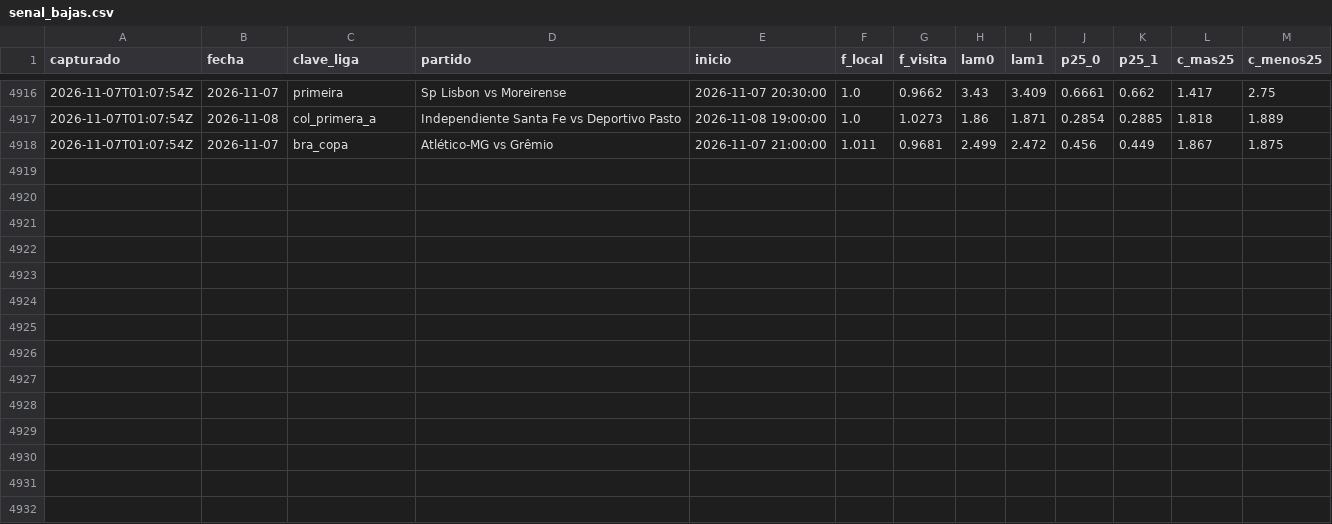
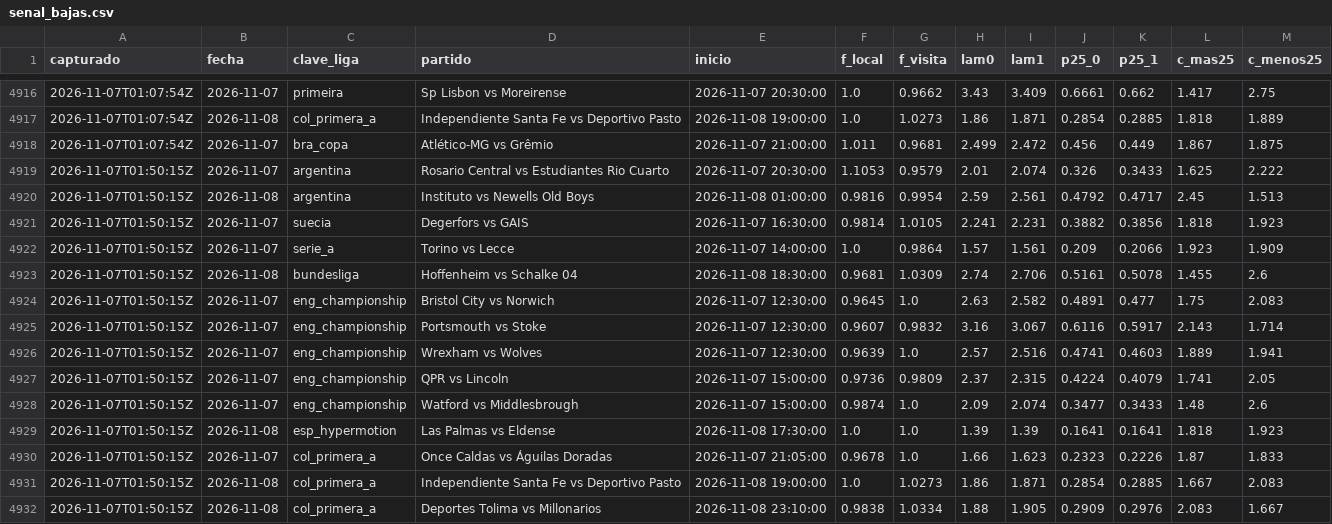
Before and after one commit to HectorMontiel/sharpicks, a CSV file: senal_bajas.csv, drawn as a sheet; only a part is shown, gaps mark what is left out.

```diff
--- a/senal_bajas.csv
+++ b/senal_bajas.csv
@@ -4918 +4918,15 @@ capturado,fecha,clave_liga,partido,inicio,f_local,f_visita,lam0,lam1,p25_0,p25_1
 2026-11-07T01:07:54Z,2026-11-07,bra_copa,Atlético-MG vs Grêmio,2026-11-07 21:00:00,1.011,0.9681,2.499,2.472,0.456,0.449,1.867,1.875
+2026-11-07T01:50:15Z,2026-11-07,argentina,Rosario Central vs Estudiantes Rio Cuarto,2026-11-07 20:30:00,1.1053,0.9579,2.01,2.074,0.326,0.3433,1.625,2.222
+2026-11-07T01:50:15Z,2026-11-08,argentina,Instituto vs Newells Old Boys,2026-11-08 01:00:00,0.9816,0.9954,2.59,2.561,0.4792,0.4717,2.45,1.513
+2026-11-07T01:50:15Z,2026-11-07,suecia,Degerfors vs GAIS,2026-11-07 16:30:00,0.9814,1.0105,2.241,2.231,0.3882,0.3856,1.818,1.923
+2026-11-07T01:50:15Z,2026-11-07,serie_a,Torino vs Lecce,2026-11-07 14:00:00,1.0,0.9864,1.57,1.561,0.209,0.2066,1.923,1.909
+2026-11-07T01:50:15Z,2026-11-08,bundesliga,Hoffenheim vs Schalke 04,2026-11-08 18:30:00,0.9681,1.0309,2.74,2.706,0.5161,0.5078,1.455,2.6
+2026-11-07T01:50:15Z,2026-11-07,eng_championship,Bristol City vs Norwich,2026-11-07 12:30:00,0.9645,1.0,2.63,2.582,0.4891,0.477,1.75,2.083
+2026-11-07T01:50:15Z,2026-11-07,eng_championship,Portsmouth vs Stoke,2026-11-07 12:30:00,0.9607,0.9832,3.16,3.067,0.6116,0.5917,2.143,1.714
+2026-11-07T01:50:15Z,2026-11-07,eng_championship,Wrexham vs Wolves,2026-11-07 12:30:00,0.9639,1.0,2.57,2.516,0.4741,0.4603,1.889,1.941
+2026-11-07T01:50:15Z,2026-11-07,eng_championship,QPR vs Lincoln,2026-11-07 15:00:00,0.9736,0.9809,2.37,2.315,0.4224,0.4079,1.741,2.05
+2026-11-07T01:50:15Z,2026-11-07,eng_championship,Watford vs Middlesbrough,2026-11-07 15:00:00,0.9874,1.0,2.09,2.074,0.3477,0.3433,1.48,2.6
+2026-11-07T01:50:15Z,2026-11-08,esp_hypermotion,Las Palmas vs Eldense,2026-11-08 17:30:00,1.0,1.0,1.39,1.39,0.1641,0.1641,1.818,1.923
+2026-11-07T01:50:15Z,2026-11-07,col_primera_a,Once Caldas vs Águilas Doradas,2026-11-07 21:05:00,0.9678,1.0,1.66,1.623,0.2323,0.2226,1.87,1.833
+2026-11-07T01:50:15Z,2026-11-08,col_primera_a,Independiente Santa Fe vs Deportivo Pasto,2026-11-08 19:00:00,1.0,1.0273,1.86,1.871,0.2854,0.2885,1.667,2.083
+2026-11-07T01:50:15Z,2026-11-08,col_primera_a,Deportes Tolima vs Millonarios,2026-11-08 23:10:00,0.9838,1.0334,1.88,1.905,0.2909,0.2976,2.083,1.667
```
Also changed, not shown: analisis_seguimiento.csv, historico_mex_femenil.csv, 25 other files.
